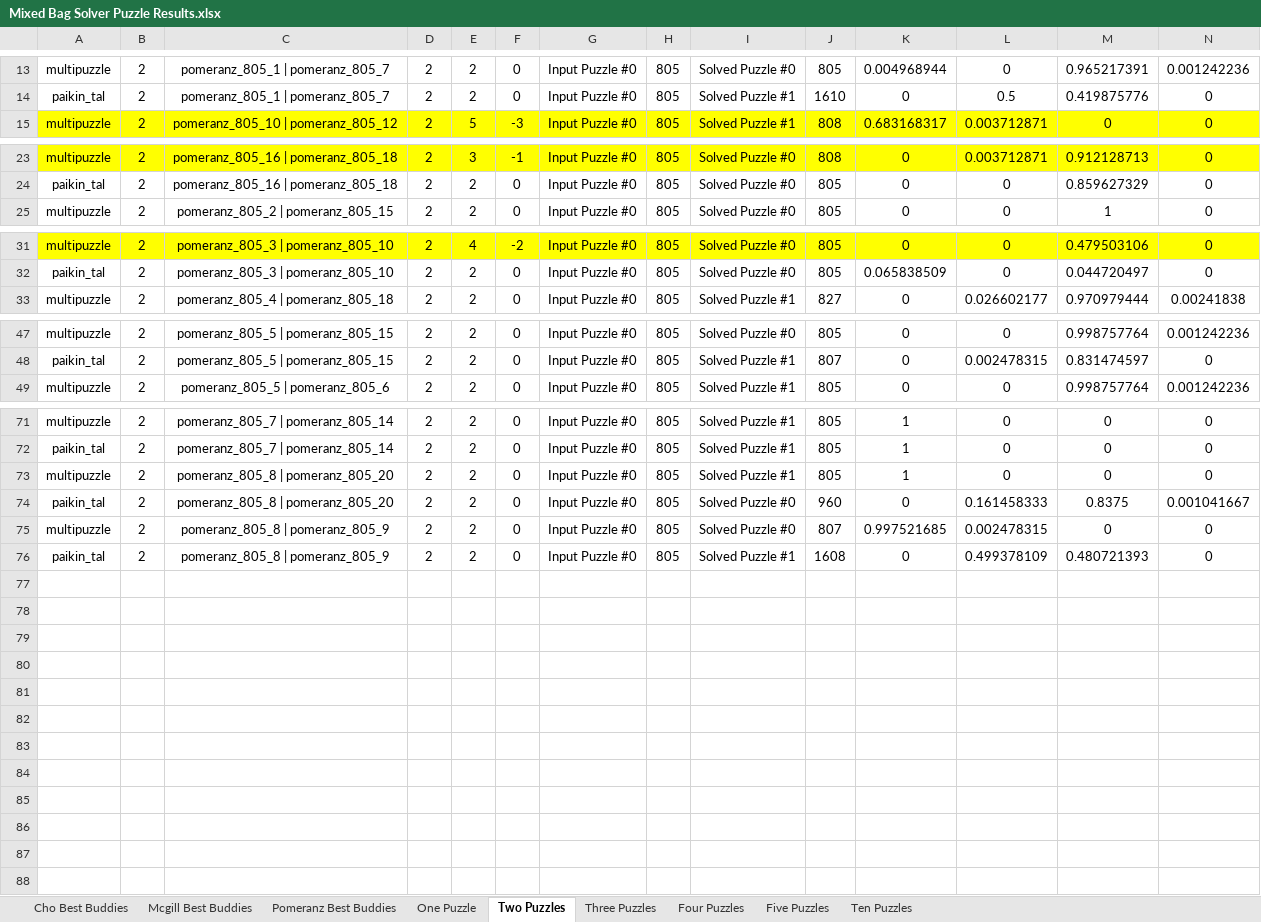
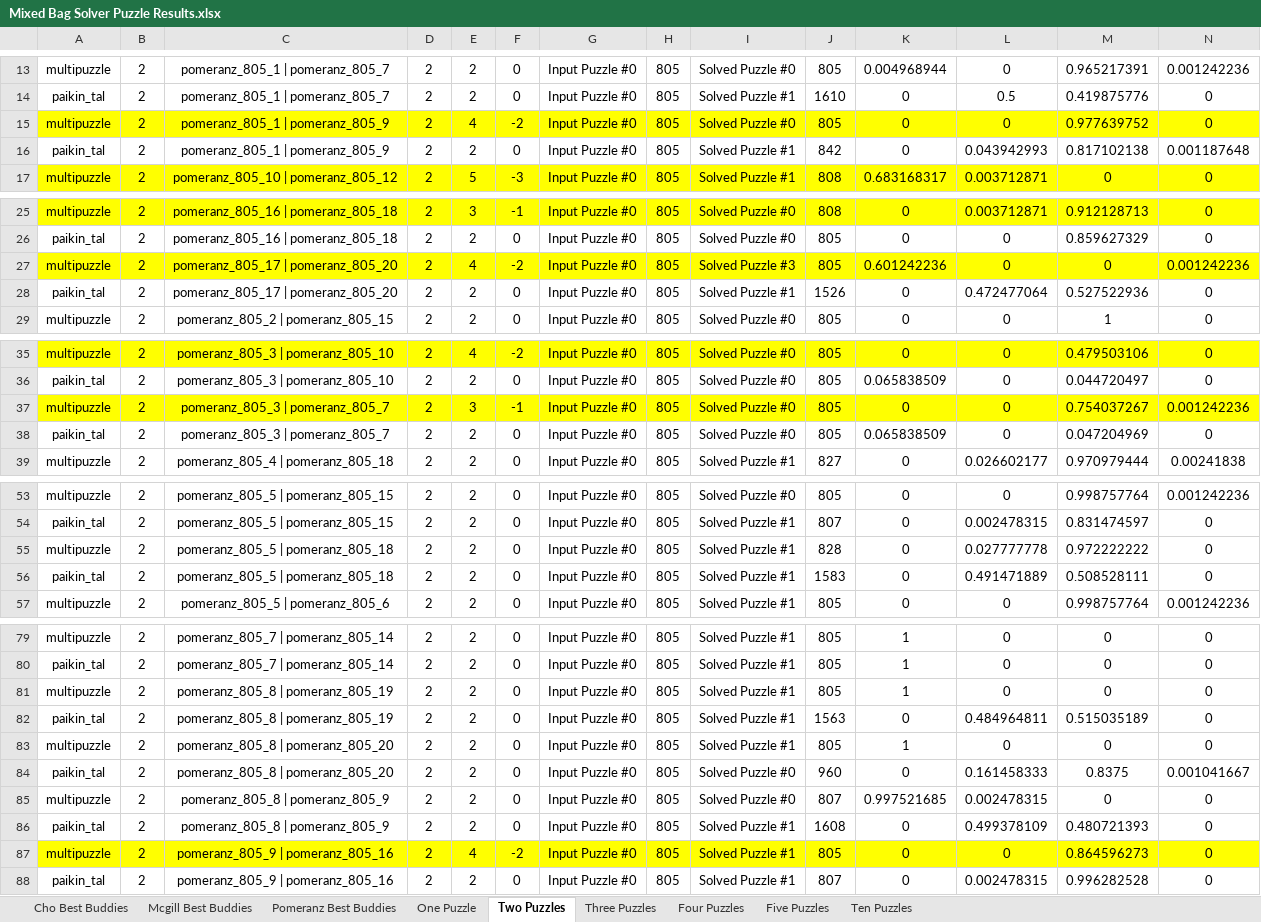
Before and after one commit to ZaydH/sjsu_thesis, an Excel workbook: Results/Mixed Bag Solver Puzzle Results.xlsx, sheet Two Puzzles, drawn as a sheet; only a part is shown, gaps mark what is left out; values as stored, in another font and other column widths than the file's, no borders; rows hold the shown columns only; the diff names each change by its address in the sheet, - before the commit and + after, or states it on an @@ line.

Commit message:
Uploading another 3 puzzle result.

```diff
--- a/Results/Mixed Bag Solver Puzzle Results.xlsx (sheet Two Puzzles)
+++ b/Results/Mixed Bag Solver Puzzle Results.xlsx (sheet Two Puzzles)
+row 15: multipuzzle | 2 | pomeranz_805_1 | pomeranz_805_9 | 2 | 4 | -2 | Input Puzzle #0 | 805 | Solved Puzzle #0 | 805 | 0 | 0 | 0.977639752 | 0
+row 16: paikin_tal | 2 | pomeranz_805_1 | pomeranz_805_9 | 2 | 2 | 0 | Input Puzzle #0 | 805 | Solved Puzzle #1 | 842 | 0 | 0.043942993 | 0.817102138 | 0.001187648
+row 27: multipuzzle | 2 | pomeranz_805_17 | pomeranz_805_20 | 2 | 4 | -2 | Input Puzzle #0 | 805 | Solved Puzzle #3 | 805 | 0.601242236 | 0 | 0 | 0.001242236
+row 28: paikin_tal | 2 | pomeranz_805_17 | pomeranz_805_20 | 2 | 2 | 0 | Input Puzzle #0 | 805 | Solved Puzzle #1 | 1526 | 0 | 0.472477064 | 0.527522936 | 0
+row 37: multipuzzle | 2 | pomeranz_805_3 | pomeranz_805_7 | 2 | 3 | -1 | Input Puzzle #0 | 805 | Solved Puzzle #0 | 805 | 0 | 0 | 0.754037267 | 0.001242236
+row 38: paikin_tal | 2 | pomeranz_805_3 | pomeranz_805_7 | 2 | 2 | 0 | Input Puzzle #0 | 805 | Solved Puzzle #0 | 805 | 0.065838509 | 0 | 0.047204969 | 0
+row 55: multipuzzle | 2 | pomeranz_805_5 | pomeranz_805_18 | 2 | 2 | 0 | Input Puzzle #0 | 805 | Solved Puzzle #1 | 828 | 0 | 0.027777778 | 0.972222222 | 0
+row 56: paikin_tal | 2 | pomeranz_805_5 | pomeranz_805_18 | 2 | 2 | 0 | Input Puzzle #0 | 805 | Solved Puzzle #1 | 1583 | 0 | 0.491471889 | 0.508528111 | 0
+row 81: multipuzzle | 2 | pomeranz_805_8 | pomeranz_805_19 | 2 | 2 | 0 | Input Puzzle #0 | 805 | Solved Puzzle #1 | 805 | 1 | 0 | 0 | 0
+row 82: paikin_tal | 2 | pomeranz_805_8 | pomeranz_805_19 | 2 | 2 | 0 | Input Puzzle #0 | 805 | Solved Puzzle #1 | 1563 | 0 | 0.484964811 | 0.515035189 | 0
+row 87: multipuzzle | 2 | pomeranz_805_9 | pomeranz_805_16 | 2 | 4 | -2 | Input Puzzle #0 | 805 | Solved Puzzle #1 | 805 | 0 | 0 | 0.864596273 | 0
+row 88: paikin_tal | 2 | pomeranz_805_9 | pomeranz_805_16 | 2 | 2 | 0 | Input Puzzle #0 | 805 | Solved Puzzle #1 | 807 | 0 | 0.002478315 | 0.996282528 | 0
```
Also changed, not shown: sheet Three Puzzles, formulas that keep their value, hidden cells.
